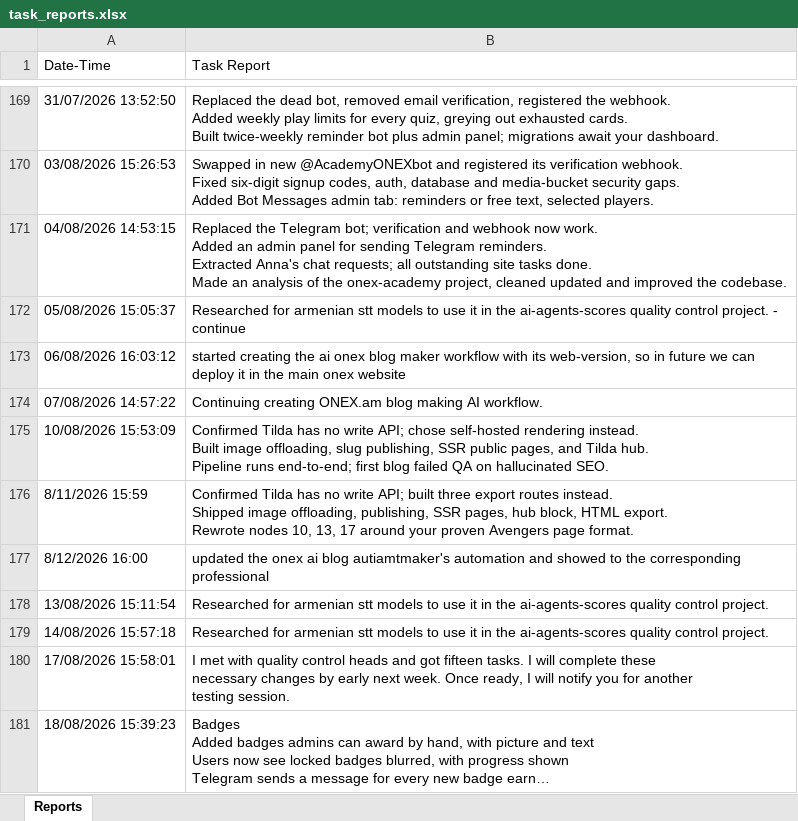
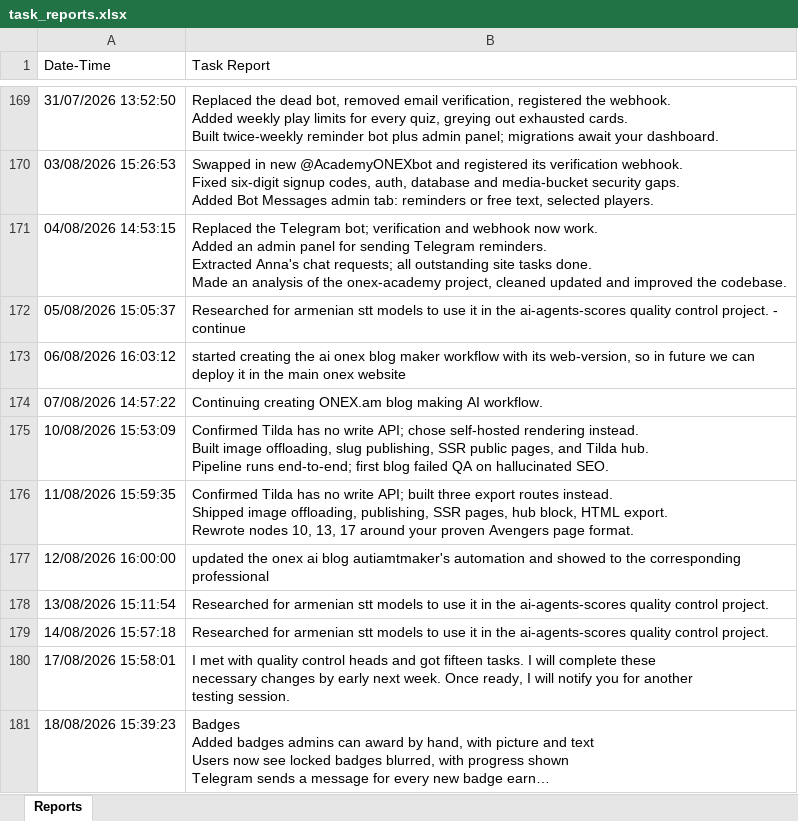
Before and after one commit to semyonsw/task_reporter, an Excel workbook: task_reports.xlsx, sheet Reports, drawn as a sheet; only a part is shown, gaps mark what is left out; long unchanged cells end in …; values as stored, in another font and other column widths than the file's, no borders; the diff covers the shown part only; the diff names each change by its address in the sheet, - before the commit and + after, or states it on an @@ line.

```diff
--- a/task_reports.xlsx (sheet Reports)
+++ b/task_reports.xlsx (sheet Reports)
-A176 (Date-Time): 8/11/2026 15:59
+A176 (Date-Time): 11/08/2026 15:59:35
-A177 (Date-Time): 8/12/2026 16:00
+A177 (Date-Time): 12/08/2026 16:00:00
```
Also changed, not shown: 2 added rows and 10 edited cells elsewhere in this sheet, 4 other files.
